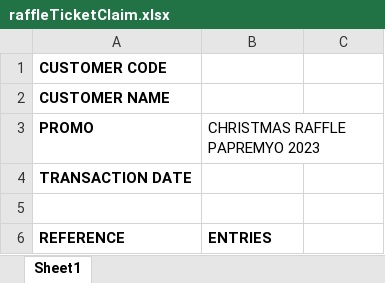
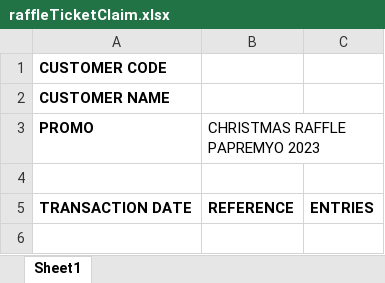
Before and after one commit to pendelhaven3/magic, an Excel workbook: src/main/resources/excel/raffleTicketClaim.xlsx, sheet Sheet1, drawn as a sheet; values as stored, in another font and other column widths than the file's, no borders; removed rows and columns are numbered as before the commit, all else as after; the diff names each change by its address in the sheet, - before the commit and + after, or states it on an @@ line.

Commit message:
Support raffle claiming by date range

```diff
--- a/src/main/resources/excel/raffleTicketClaim.xlsx (sheet Sheet1)
+++ b/src/main/resources/excel/raffleTicketClaim.xlsx (sheet Sheet1)
-row 4: TRANSACTION DATE
-row 6: REFERENCE | ENTRIES
+row 5: TRANSACTION DATE | REFERENCE | ENTRIES
```
Also changed, not shown: 11 other files.
